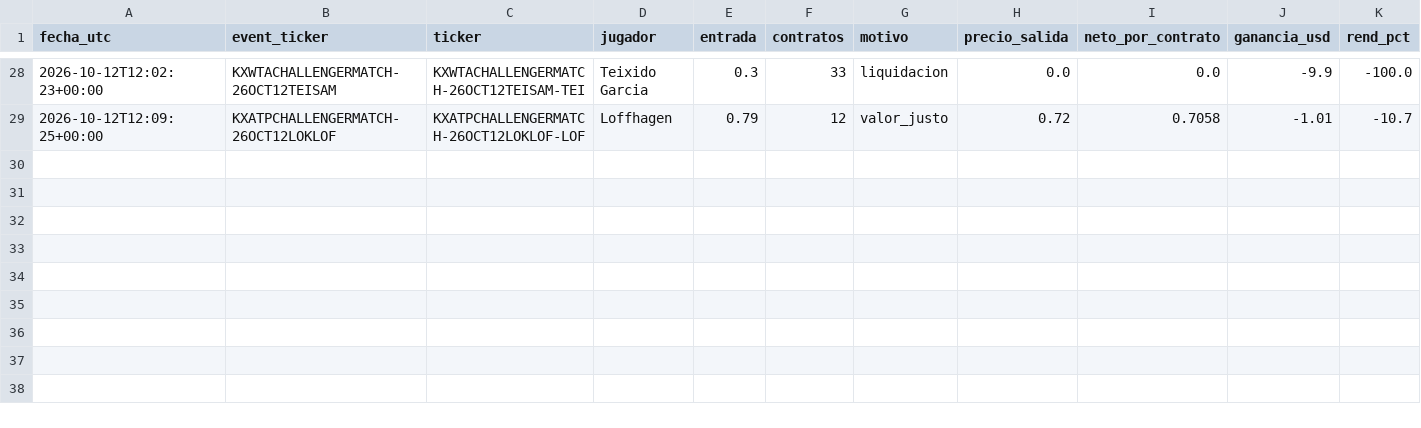
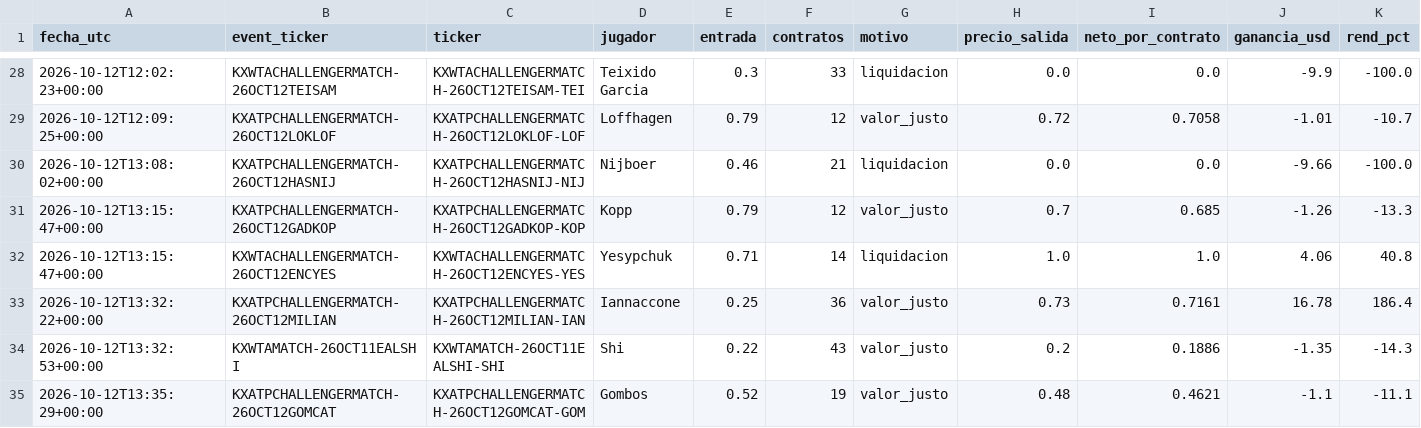
Before and after one commit to dineroforever/tenis-alertas, a CSV file: ks_salidas.csv, drawn as a sheet; only a part is shown, gaps mark what is left out; the diff names each change by its address in the sheet, - before the commit and + after, or states it on an @@ line.

```diff
--- a/ks_salidas.csv
+++ b/ks_salidas.csv
+row 30: 2026-10-12T13:08:02+00:00 | KXATPCHALLENGERMATCH-26OCT12HASNIJ | KXATPCHALLENGERMATCH-26OCT12HASNIJ-NIJ | Nijboer | 0.46 | 21 | liquidacion | 0.0 | 0.0 | -9.66 | -100.0
+row 31: 2026-10-12T13:15:47+00:00 | KXATPCHALLENGERMATCH-26OCT12GADKOP | KXATPCHALLENGERMATCH-26OCT12GADKOP-KOP | Kopp | 0.79 | 12 | valor_justo | 0.7 | 0.685 | -1.26 | -13.3
+row 32: 2026-10-12T13:15:47+00:00 | KXWTACHALLENGERMATCH-26OCT12ENCYES | KXWTACHALLENGERMATCH-26OCT12ENCYES-YES | Yesypchuk | 0.71 | 14 | liquidacion | 1.0 | 1.0 | 4.06 | 40.8
+row 33: 2026-10-12T13:32:22+00:00 | KXATPCHALLENGERMATCH-26OCT12MILIAN | KXATPCHALLENGERMATCH-26OCT12MILIAN-IAN | Iannaccone | 0.25 | 36 | valor_justo | 0.73 | 0.7161 | 16.78 | 186.4
+row 34: 2026-10-12T13:32:53+00:00 | KXWTAMATCH-26OCT11EALSHI | KXWTAMATCH-26OCT11EALSHI-SHI | Shi | 0.22 | 43 | valor_justo | 0.2 | 0.1886 | -1.35 | -14.3
+row 35: 2026-10-12T13:35:29+00:00 | KXATPCHALLENGERMATCH-26OCT12GOMCAT | KXATPCHALLENGERMATCH-26OCT12GOMCAT-GOM | Gombos | 0.52 | 19 | valor_justo | 0.48 | 0.4621 | -1.1 | -11.1
```
Also changed, not shown: ks_entradas.csv, ks_trayectoria.csv, 1 other file.
